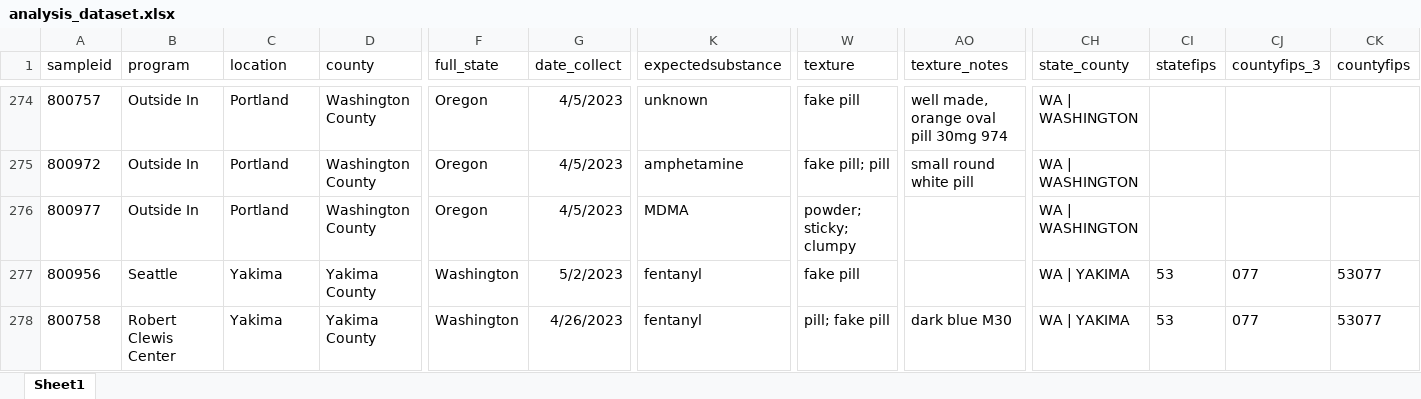
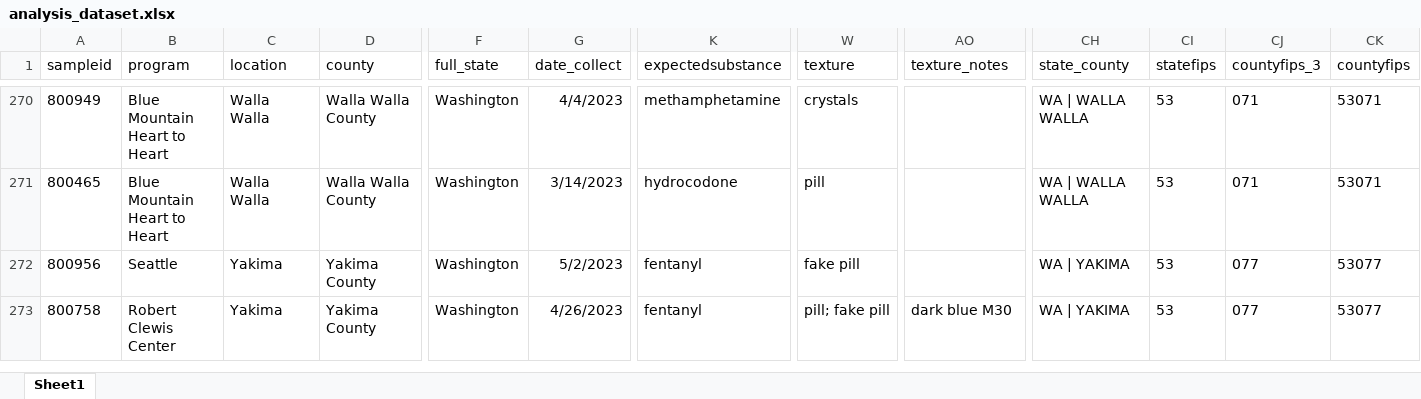
Before and after one commit to opioiddatalab/drugchecking, an Excel workbook: datasets/selfservice/WA/analysis_dataset.xlsx, sheet Sheet1, drawn as a sheet; only a part is shown, gaps mark what is left out; values as stored, in another font and other column widths than the file's, no borders; removed rows and columns are numbered as before the commit, all else as after; rows hold the shown columns only; the diff covers the shown part only; the diff names each change by its address in the sheet, - before the commit and + after, or states it on an @@ line.

```diff
--- a/datasets/selfservice/WA/analysis_dataset.xlsx (sheet Sheet1)
+++ b/datasets/selfservice/WA/analysis_dataset.xlsx (sheet Sheet1)
-A270 (sampleid): 800757
+A270 (sampleid): 800949
-B270:B271 (program): Outside In
+B270:B271 (program): Blue Mountain Heart to Heart
-C270:C271 (location): Portland
+C270:C271 (location): Walla Walla
-D270:D271 (county): Washington County
+D270:D271 (county): Walla Walla County
-F270:F271 (full_state): Oregon
+F270:F271 (full_state): Washington
-G270 (date_collect): 4/5/2023
+G270 (date_collect): 4/4/2023
-K270 (expectedsubstance): unknown
+K270 (expectedsubstance): methamphetamine
-W270 (texture): fake pill
+W270 (texture): crystals
-AO270 (texture_notes): well made, orange oval pill 30mg 974
+AO270 (texture_notes): (empty)
-CH270:CH271 (state_county): WA | WASHINGTON
+CH270:CH271 (state_county): WA | WALLA WALLA
-CI270:CI271 (statefips): (empty)
+CI270:CI271 (statefips): 53
-CJ270:CJ271 (countyfips_3): (empty)
+CJ270:CJ271 (countyfips_3): 071
-CK270:CK271 (countyfips): (empty)
+CK270:CK271 (countyfips): 53071
-A271 (sampleid): 800972
+A271 (sampleid): 800465
-G271 (date_collect): 4/5/2023
+G271 (date_collect): 3/14/2023
-K271 (expectedsubstance): amphetamine
+K271 (expectedsubstance): hydrocodone
-W271 (texture): fake pill; pill
+W271 (texture): pill
-AO271 (texture_notes): small round white pill
+AO271 (texture_notes): (empty)
-row 276: 800977 | Outside In | Portland | Washington County | Oregon | 4/5/2023 | MDMA | powder; sticky; clumpy |  | WA | WASHINGTON
```
Also changed, not shown: 4 removed rows, 226 moved rows and 17 edited cells elsewhere in this sheet, datasets/nc/nc_analysis_dataset.xlsx, datasets/nc/nc_lab_detail.xlsx, 53 other files.
